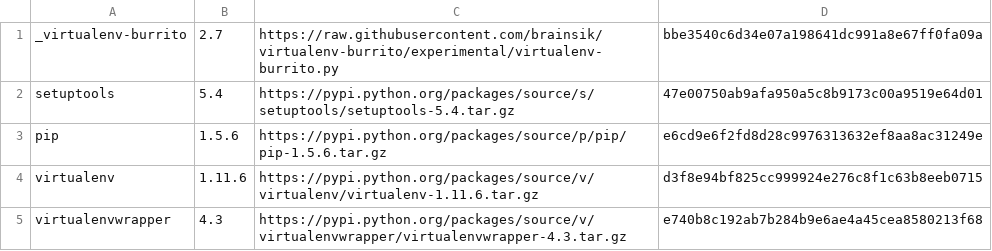
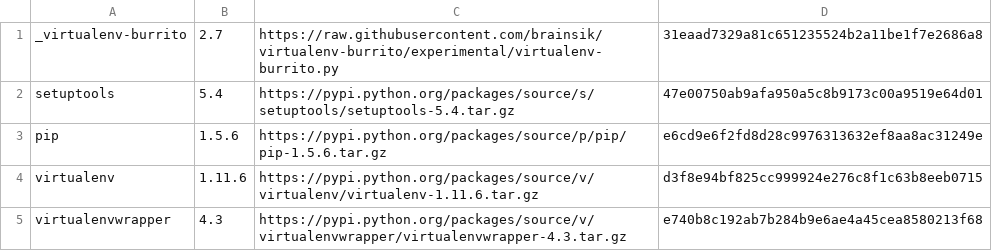
Before and after one commit to brainsik/virtualenv-burrito, a CSV file: versions.csv, drawn as a sheet.

Commit message:
update self sum

```diff
--- a/versions.csv
+++ b/versions.csv
@@ -1,2 +1,2 @@
-_virtualenv-burrito,2.7,https://raw.githubusercontent.com/brainsik/virtualenv-burrito/experimental/virtualenv-burrito.py,bbe3540c6d34e07a198641dc991a8e67ff0fa09a
+_virtualenv-burrito,2.7,https://raw.githubusercontent.com/brainsik/virtualenv-burrito/experimental/virtualenv-burrito.py,31eaad7329a81c651235524b2a11be1f7e2686a8
 setuptools,5.4,https://pypi.python.org/packages/source/s/setuptools/setuptools-5.4.tar.gz,47e00750ab9afa950a5c8b9173c00a9519e64d01
```
